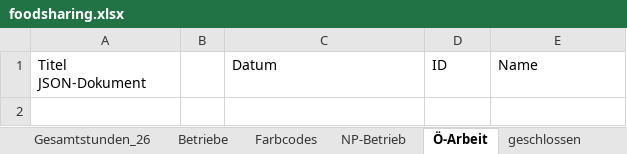
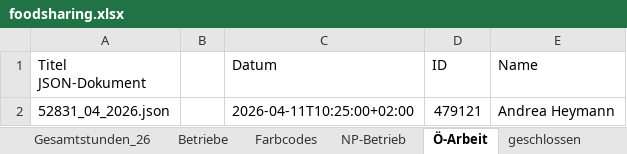
Before and after one commit to illo47/Projekt1, an Excel workbook: excel/foodsharing.xlsx, sheet Ö-Arbeit, drawn as a sheet; values as stored, in another font and other column widths than the file's, no borders; the diff names each change by its address in the sheet, - before the commit and + after, or states it on an @@ line.

```diff
--- a/excel/foodsharing.xlsx (sheet Ö-Arbeit)
+++ b/excel/foodsharing.xlsx (sheet Ö-Arbeit)
+row 2: 52831_04_2026.json |  | 2026-04-11T10:25:00+02:00 | 479121 | Andrea Heymann
```
Also changed, not shown: sheet Gesamtstunden_26, sheet offen_aus_25, sheet NP-Betrieb, sheet Fairteiler, sheet Anlieferung, sheet geschlossen.
